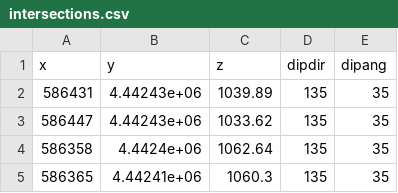
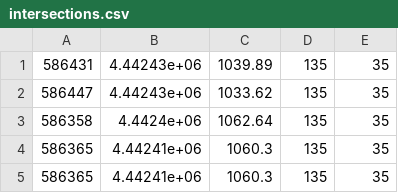
Before and after one commit to mauroalberti/geoSurfDEM, a CSV file: publ_data/intersections.csv, drawn as a sheet; only a part is shown; the shorter side is filled out with more unchanged rows.

```diff
--- a/publ_data/intersections.csv
+++ b/publ_data/intersections.csv
@@ -1,2 +1 @@
-x,y,z,dipdir,dipang
 586431,4.44243e+06,1039.89,135,35
```
Also changed, not shown: 3 other files.
